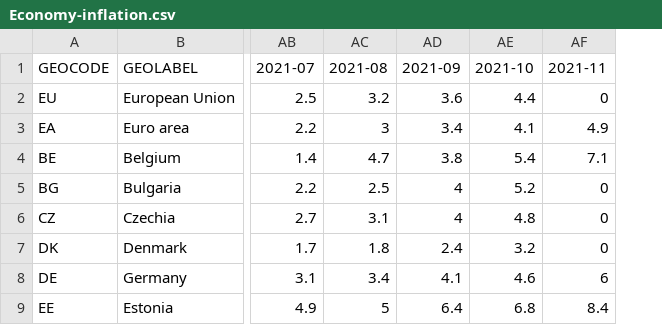
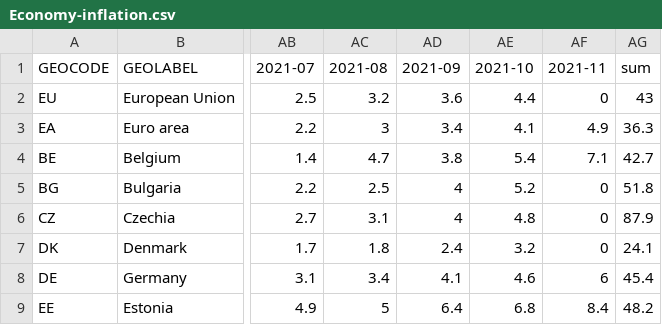
Before and after one commit to ivicatasic/SparkVisual, a CSV file: data/Economy-inflation.csv, drawn as a sheet; only a part is shown, gaps mark what is left out; the diff names each change by its address in the sheet, - before the commit and + after, or states it on an @@ line.

```diff
--- a/data/Economy-inflation.csv
+++ b/data/Economy-inflation.csv
+column AG (sum), rows 2-9: 43 | 36.3 | 42.7 | 51.8 | 87.9 | 24.1 | 45.4 | 48.2
```
Also changed, not shown: 1 other file.
